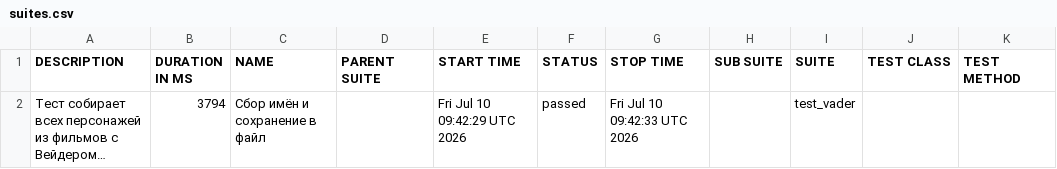
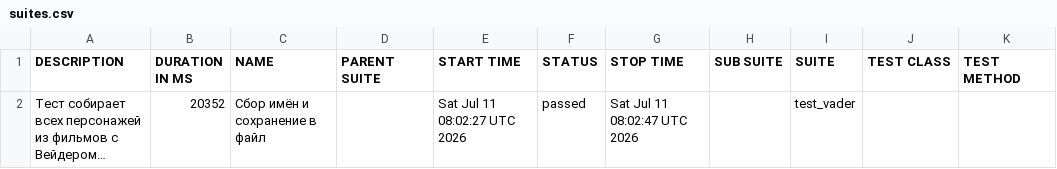
Before and after one commit to Nemets87/Star_Wars_Api_Alex_Smith, a CSV file: data/suites.csv, drawn as a sheet; long unchanged cells end in …; the diff names each change by its address in the sheet, - before the commit and + after, or states it on an @@ line.

```diff
--- a/data/suites.csv
+++ b/data/suites.csv
-B2 (DURATION IN MS): 3794
+B2 (DURATION IN MS): 20352
-E2 (START TIME): Fri Jul 10 09:42:29 UTC 2026
+E2 (START TIME): Sat Jul 11 08:02:27 UTC 2026
-G2 (STOP TIME): Fri Jul 10 09:42:33 UTC 2026
+G2 (STOP TIME): Sat Jul 11 08:02:47 UTC 2026
```
Also changed, not shown: 18 other files.
